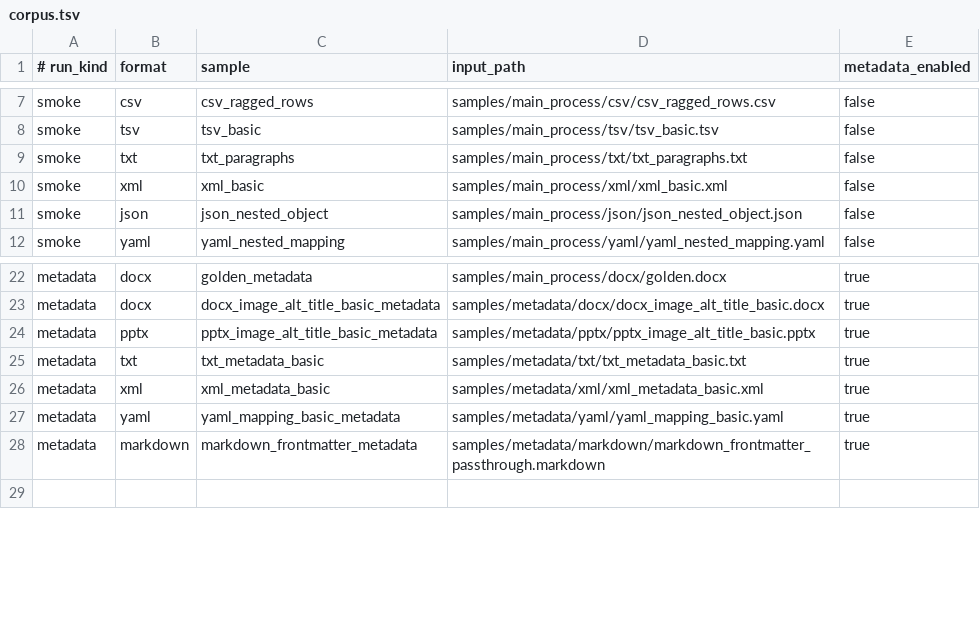
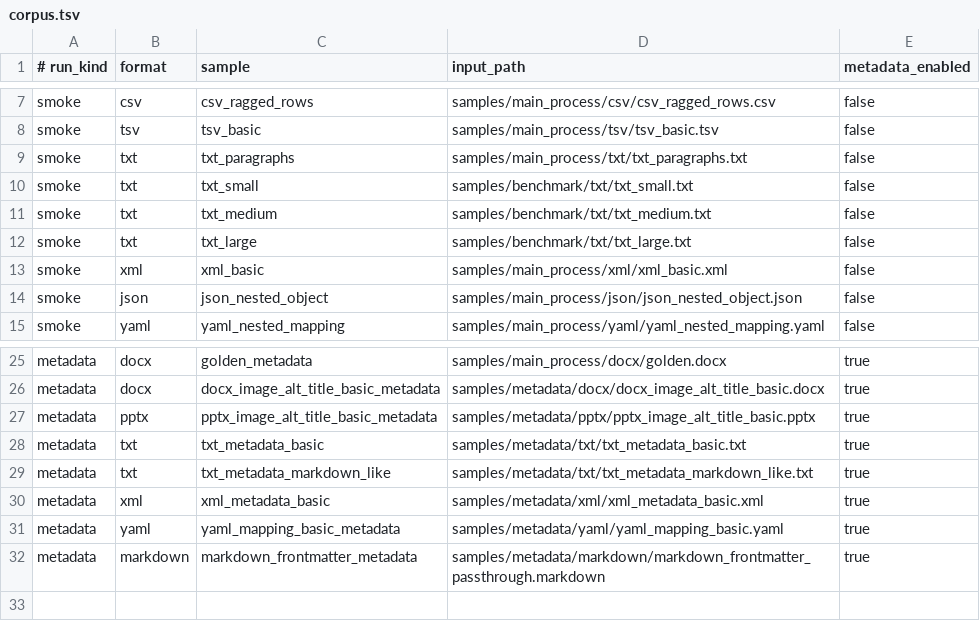
Before and after one commit to ZSeanYves/markitdown, a TSV file: samples/benchmark/corpus.tsv, drawn as a sheet; only a part is shown, gaps mark what is left out; the diff names each change by its address in the sheet, - before the commit and + after, or states it on an @@ line.

```diff
--- a/samples/benchmark/corpus.tsv
+++ b/samples/benchmark/corpus.tsv
+row 10: smoke | txt | txt_small | samples/benchmark/txt/txt_small.txt | false
+row 11: smoke | txt | txt_medium | samples/benchmark/txt/txt_medium.txt | false
+row 12: smoke | txt | txt_large | samples/benchmark/txt/txt_large.txt | false
+row 29: metadata | txt | txt_metadata_markdown_like | samples/metadata/txt/txt_metadata_markdown_like.txt | true
```
Also changed, not shown: samples/benchmark/compare_corpus.tsv, 18 other files.
